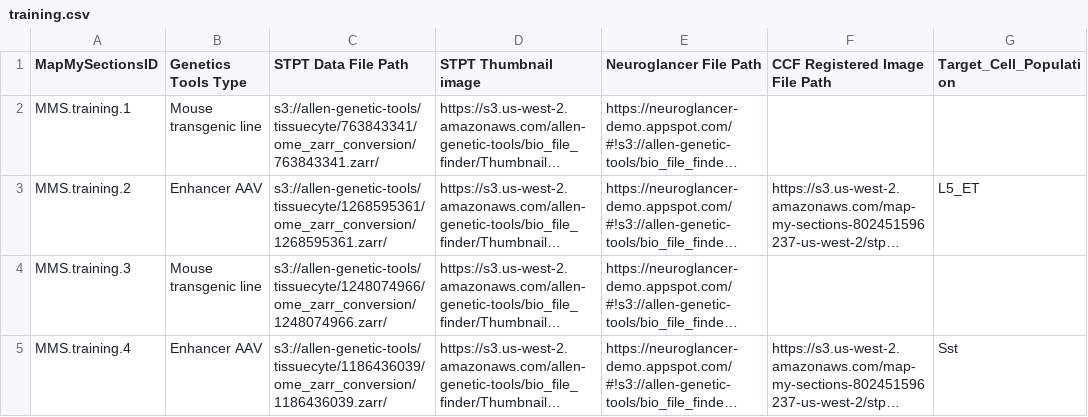
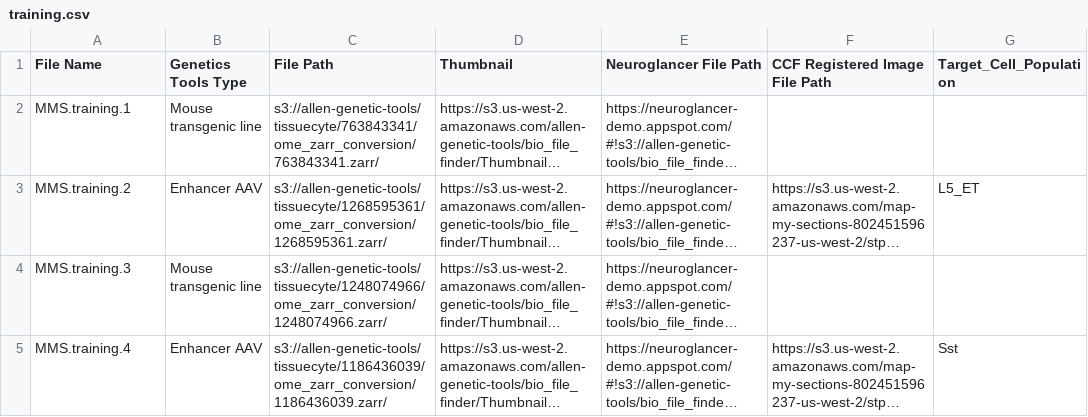
Before and after one commit to AllenInstitute/MapMySections, a CSV file: training.csv, drawn as a sheet; only a part is shown; long unchanged cells end in …; the diff names each change by its address in the sheet, - before the commit and + after, or states it on an @@ line.

Commit message:
Update column names for test and training

```diff
--- a/training.csv
+++ b/training.csv
-A1: MapMySectionsID
+A1: File Name
-C1: STPT Data File Path
+C1: File Path
-D1: STPT Thumbnail image
+D1: Thumbnail
```
Also changed, not shown: test.csv.
